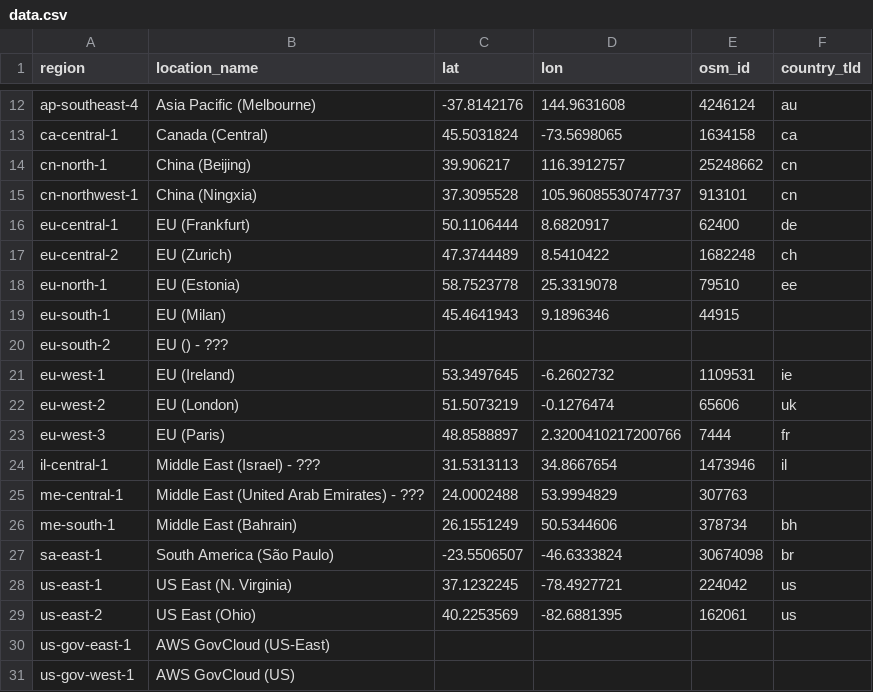
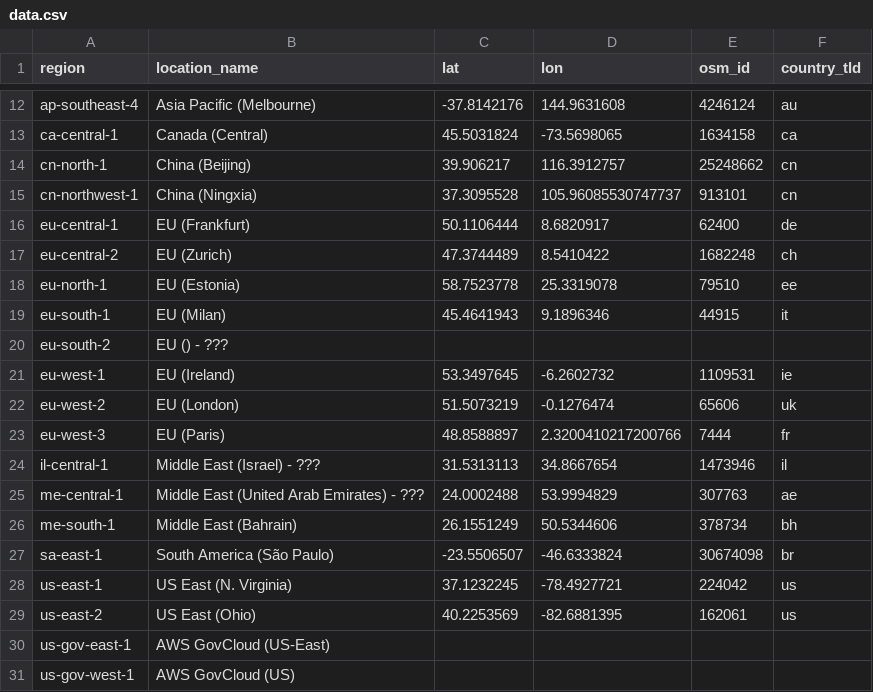
Before and after one commit to dgl/cloud-regions, a CSV file: aws/data.csv, drawn as a sheet; only a part is shown, gaps mark what is left out; the diff names each change by its address in the sheet, - before the commit and + after, or states it on an @@ line.

```diff
--- a/aws/data.csv
+++ b/aws/data.csv
-F19 (country_tld): (empty)
+F19 (country_tld): it
-F25 (country_tld): (empty)
+F25 (country_tld): ae
```
Also changed, not shown: gcp/data.csv.
